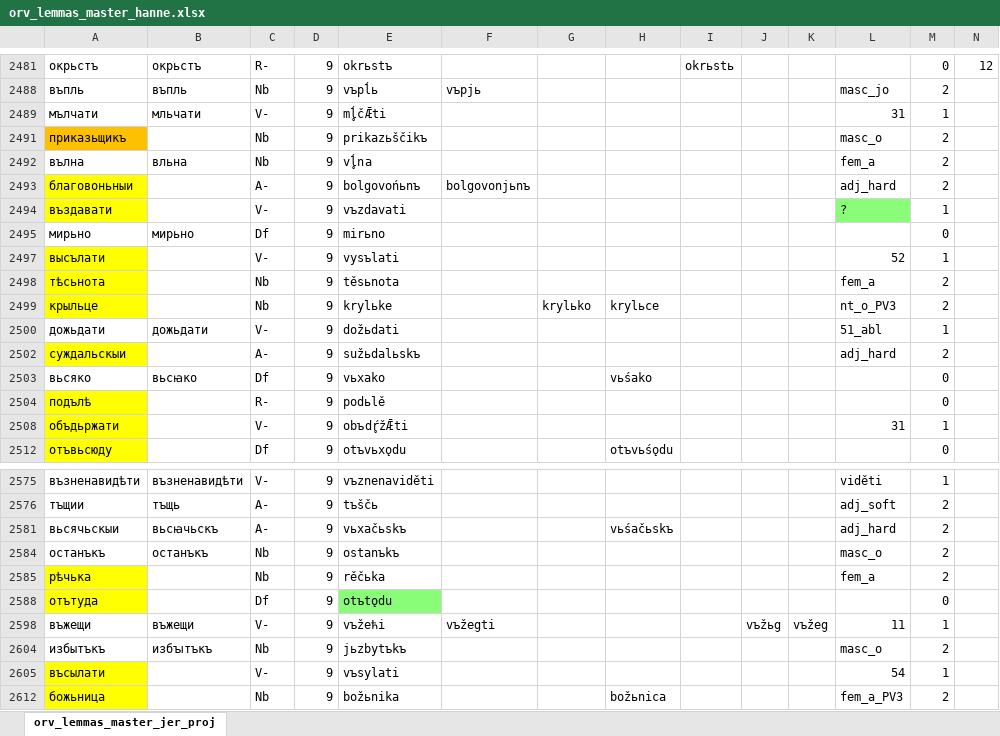
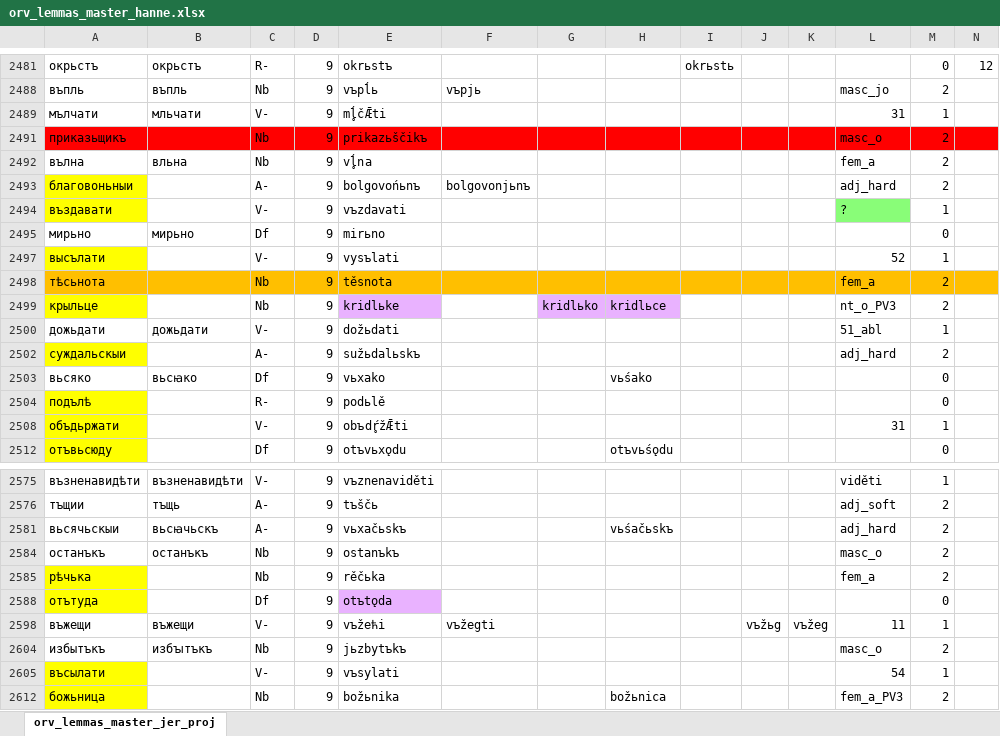
Before and after one commit to 12401453/torot_2023, an Excel workbook: Old_Russian_jer_project/orv_lemmas_master_hanne.xlsx, sheet orv_lemmas_master_jer_proj, drawn as a sheet; only a part is shown, gaps mark what is left out; values as stored, in another font and other column widths than the file's, no borders; charts and pictures not drawn; the diff covers the shown part only; the diff names each change by its address in the sheet, - before the commit and + after, or states it on an @@ line.

```diff
--- a/Old_Russian_jer_project/orv_lemmas_master_hanne.xlsx (sheet orv_lemmas_master_jer_proj)
+++ b/Old_Russian_jer_project/orv_lemmas_master_hanne.xlsx (sheet orv_lemmas_master_jer_proj)
-A2491 fill: #FFC000
+A2491 fill: #FF0000
-B2491:N2491 fill: none
+B2491:N2491 fill: #FF0000
-A2498 fill: #FFFF00
+A2498 fill: #FFBF00
-B2498:N2498 fill: none
+B2498:N2498 fill: #FFBF00
-E2498: těsьnota
+E2498: těsnota
-E2499: krylьkе
+E2499: kridlьke
-E2499 fill: none
+E2499 fill: #E9B2FF
-G2499: krylьko
+G2499: kridlьko
-G2499:H2499 fill: none
+G2499:H2499 fill: #E9B2FF
-H2499: krylьcе
+H2499: kridlьce
-E2588: otъtǫdu
+E2588: otъtǫda
-E2588 fill: #89FD78
+E2588 fill: #E9B2FF
```
Also changed, not shown: cell formats elsewhere in this sheet, charts or pictures, lemma_lists/chu_lemmas_master.xlsx, lemma_lists/orv_lemmas_master.xlsx, 30 other files.
